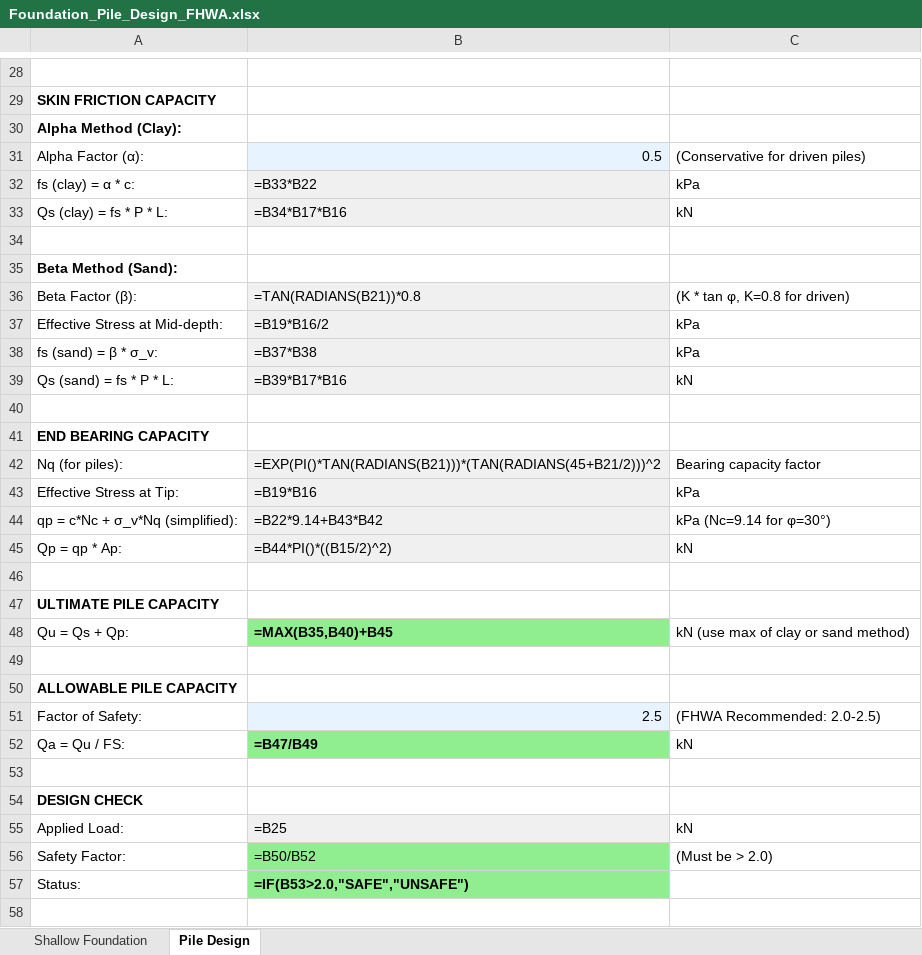
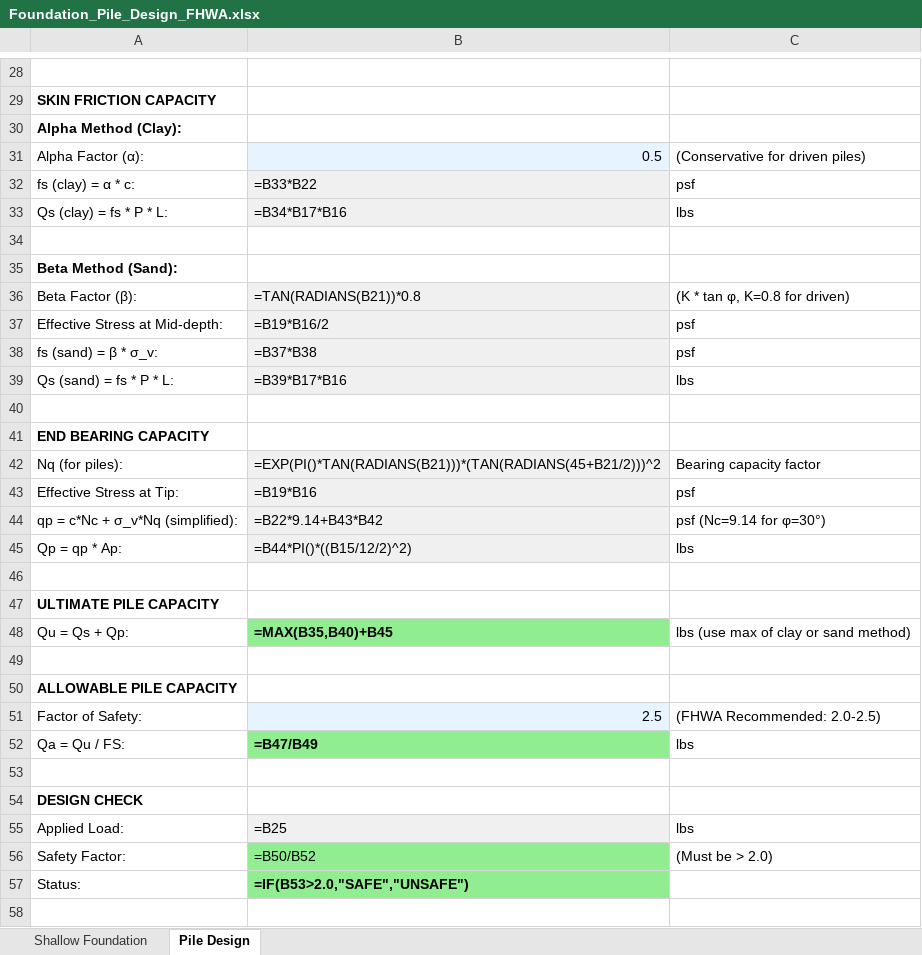
Before and after one commit to geotechnick/Geotech-MCP, an Excel workbook: Foundation_Pile_Design_FHWA.xlsx, sheet Pile Design, drawn as a sheet; only a part is shown, gaps mark what is left out; values as stored, in another font and other column widths than the file's, no borders; formulas without a stored value are shown as written; the diff covers the shown part only; the diff names each change by its address in the sheet, - before the commit and + after, or states it on an @@ line.

```diff
--- a/Foundation_Pile_Design_FHWA.xlsx (sheet Pile Design)
+++ b/Foundation_Pile_Design_FHWA.xlsx (sheet Pile Design)
-C32: kPa
+C32: psf
-C33: kN
+C33: lbs
-C37:C38: kPa
+C37:C38: psf
-C39: kN
+C39: lbs
-C43: kPa
+C43: psf
-C44: kPa (Nc=9.14 for φ=30°)
+C44: psf (Nc=9.14 for φ=30°)
-B45: =B44*PI()*((B15/2)^2)
+B45: =B44*PI()*((B15/12/2)^2)
-C45: kN
+C45: lbs
-C48: kN (use max of clay or sand method)
+C48: lbs (use max of clay or sand method)
-C52: kN
+C52: lbs
-C55: kN
+C55: lbs
```
Also changed, not shown: 16 edited cells elsewhere in this sheet, sheet Shallow Foundation, 3 other files.
